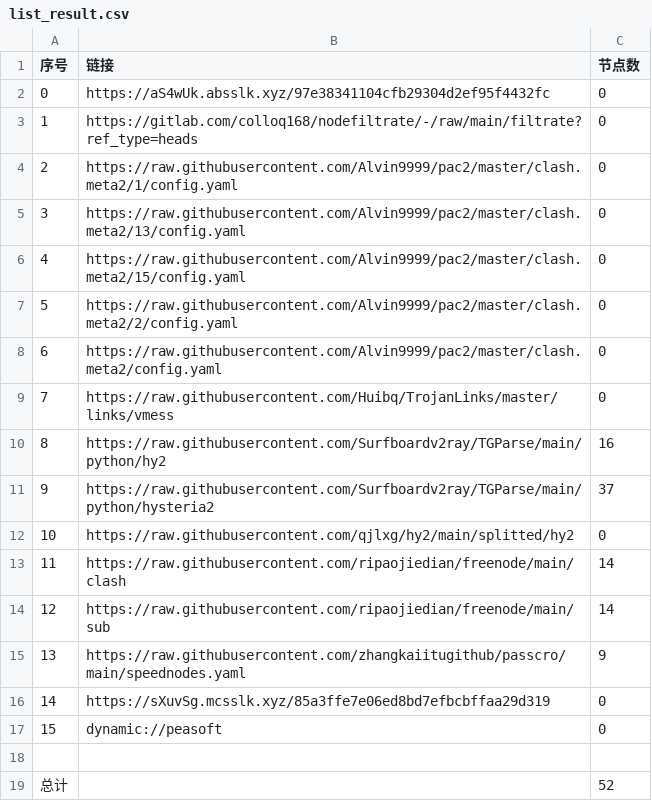
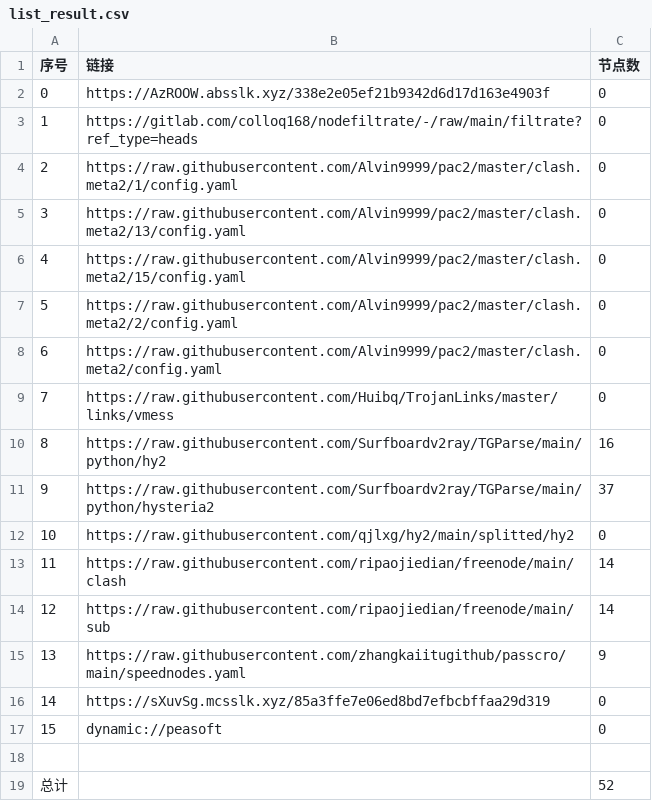
Before and after one commit to ileesen/AutoMergePublicNodes, a CSV file: list_result.csv, drawn as a sheet.

```diff
--- a/list_result.csv
+++ b/list_result.csv
@@ -1,3 +1,3 @@
 序号,链接,节点数
-0,https://aS4wUk.absslk.xyz/97e38341104cfb29304d2ef95f4432fc,0
+0,https://AzROOW.absslk.xyz/338e2e05ef21b9342d6d17d163e4903f,0
 1,https://gitlab.com/colloq168/nodefiltrate/-/raw/main/filtrate?ref_type=heads,0
```
Also changed, not shown: 3 other files.
